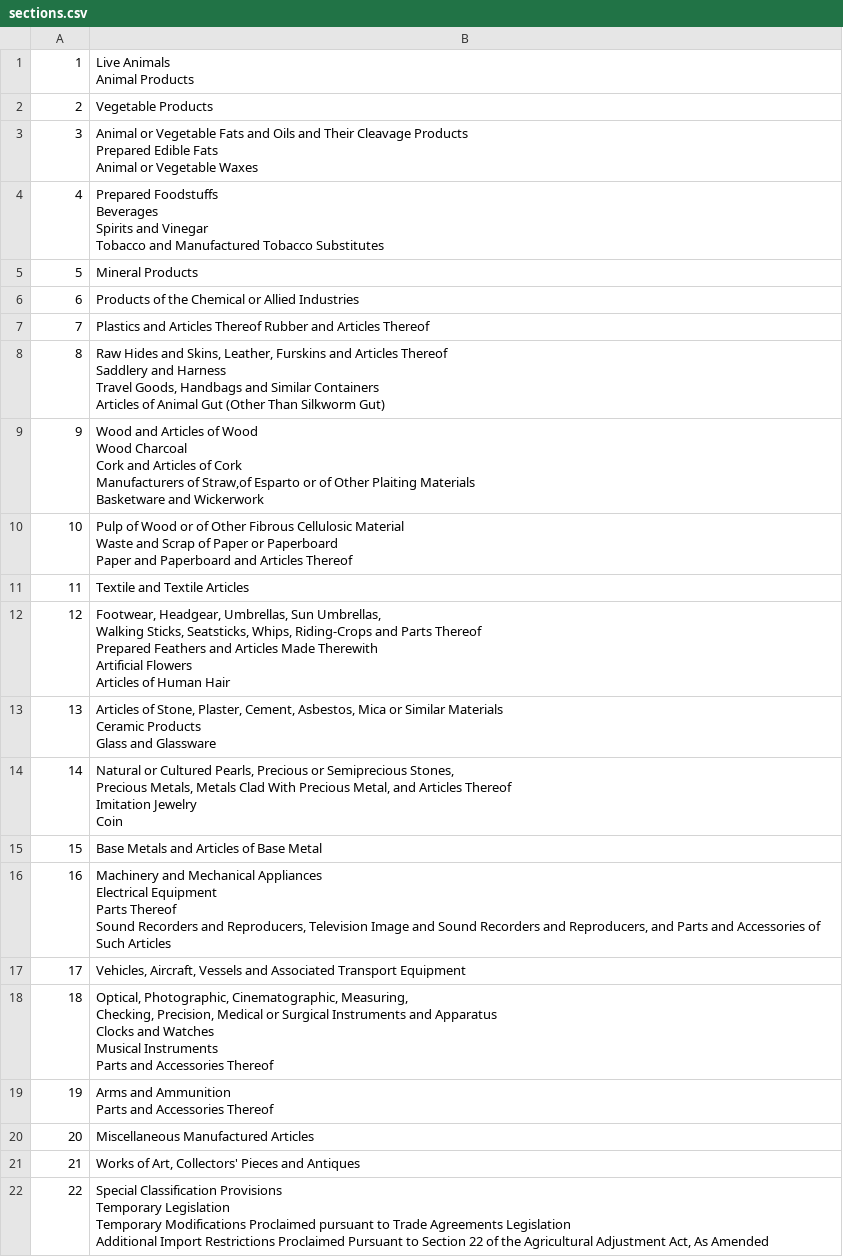
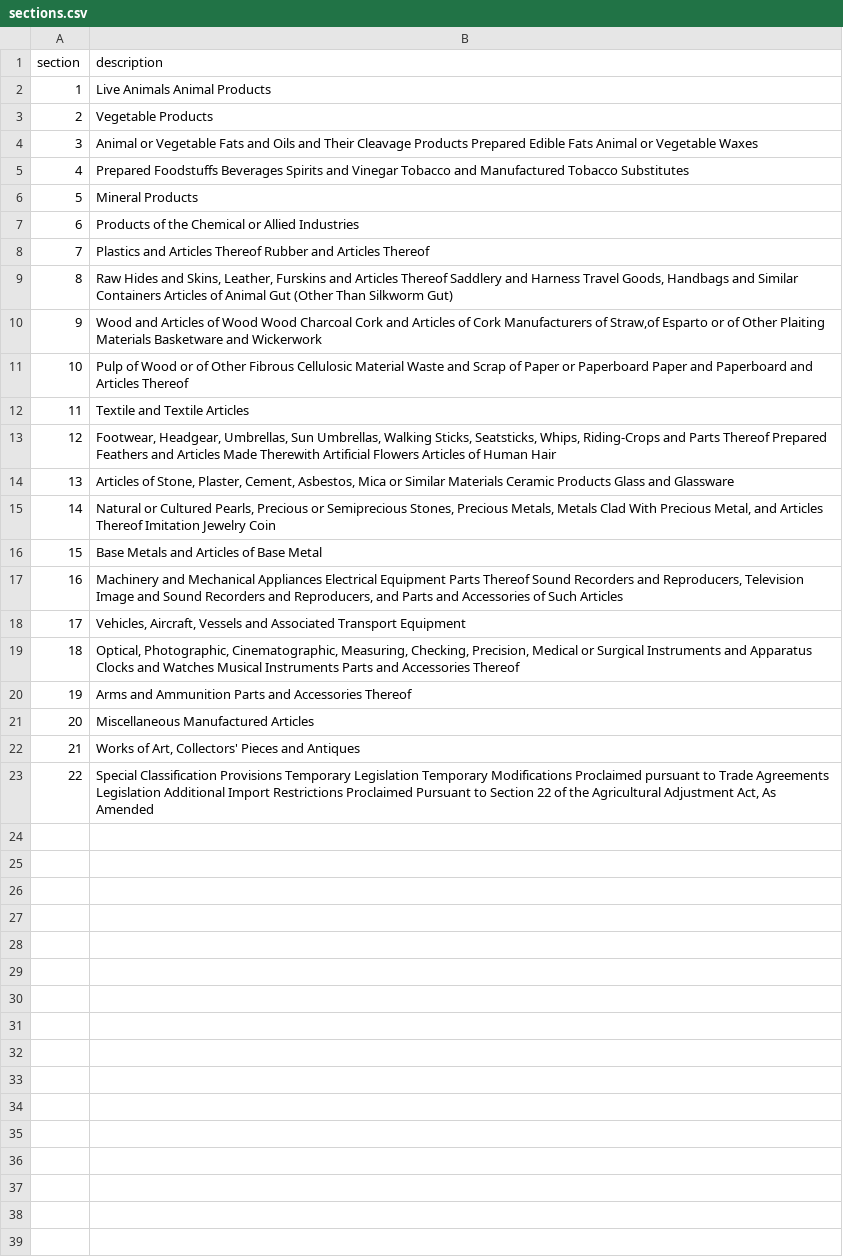
Before and after one commit to yepesasecas/harmonized_system, a CSV file: data/sections.csv, drawn as a sheet; addresses are those after the commit; ↵ is a line break in a cell; the diff names each change by its address in the sheet, - before the commit and + after, or states it on an @@ line.

```diff
--- a/data/sections.csv
+++ b/data/sections.csv
@@ column A (section) renumbered in row 1 @@
-B1: Live Animals ↵ Animal Products
+B1: description
+row 2: 1 | Live Animals Animal Products
-B4 (description): …Vegetable Waxes
+B4 (description): …Vegetable Waxes
-B5 (description): …Tobacco Substitutes
+B5 (description): …Tobacco Substitutes
-B9 (description): …Silkworm Gut)
+B9 (description): …Silkworm Gut)
-B10 (description): …and Wickerwork
+B10 (description): …and Wickerwork
-B11 (description): …Articles Thereof
+B11 (description): …Articles Thereof
-B13 (description): …Human Hair
+B13 (description): …Human Hair
-B14 (description): …and Glassware
+B14 (description): …and Glassware
-B15 (description): …Jewelry ↵ Coin
+B15 (description): …Jewelry Coin
-B17 (description): …Such Articles
+B17 (description): …Such Articles
-B19 (description): …Accessories Thereof
+B19 (description): …Accessories Thereof
-B20 (description): …Accessories Thereof
+B20 (description): …Accessories Thereof
-B23 (description): …As Amended
+B23 (description): …As Amended
```
Also changed, not shown: data/chapters.csv, data/headings.csv, 1 other file.
